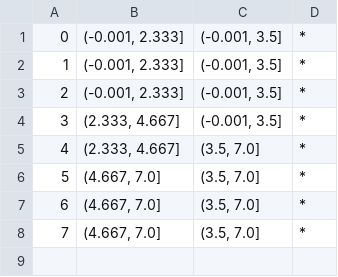
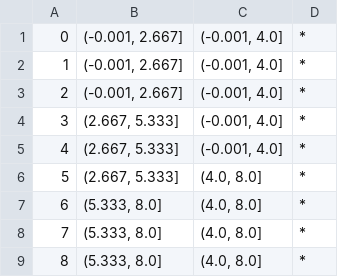
Before and after one commit to Zak9O/Masking-Effects-on-XAI-Techniques, a CSV file: hierarchies/cervic_cancer/disease.csv, drawn as a sheet.

Commit message:
Added cervic_cancer dataset

```diff
--- a/hierarchies/cervic_cancer/disease.csv
+++ b/hierarchies/cervic_cancer/disease.csv
@@ -1,8 +1,9 @@
-0,"(-0.001, 2.333]","(-0.001, 3.5]",*
-1,"(-0.001, 2.333]","(-0.001, 3.5]",*
-2,"(-0.001, 2.333]","(-0.001, 3.5]",*
-3,"(2.333, 4.667]","(-0.001, 3.5]",*
-4,"(2.333, 4.667]","(3.5, 7.0]",*
-5,"(4.667, 7.0]","(3.5, 7.0]",*
-6,"(4.667, 7.0]","(3.5, 7.0]",*
-7,"(4.667, 7.0]","(3.5, 7.0]",*
+0,"(-0.001, 2.667]","(-0.001, 4.0]",*
+1,"(-0.001, 2.667]","(-0.001, 4.0]",*
+2,"(-0.001, 2.667]","(-0.001, 4.0]",*
+3,"(2.667, 5.333]","(-0.001, 4.0]",*
+4,"(2.667, 5.333]","(-0.001, 4.0]",*
+5,"(2.667, 5.333]","(4.0, 8.0]",*
+6,"(5.333, 8.0]","(4.0, 8.0]",*
+7,"(5.333, 8.0]","(4.0, 8.0]",*
+8,"(5.333, 8.0]","(4.0, 8.0]",*
```
Also changed, not shown: 6 other files.
